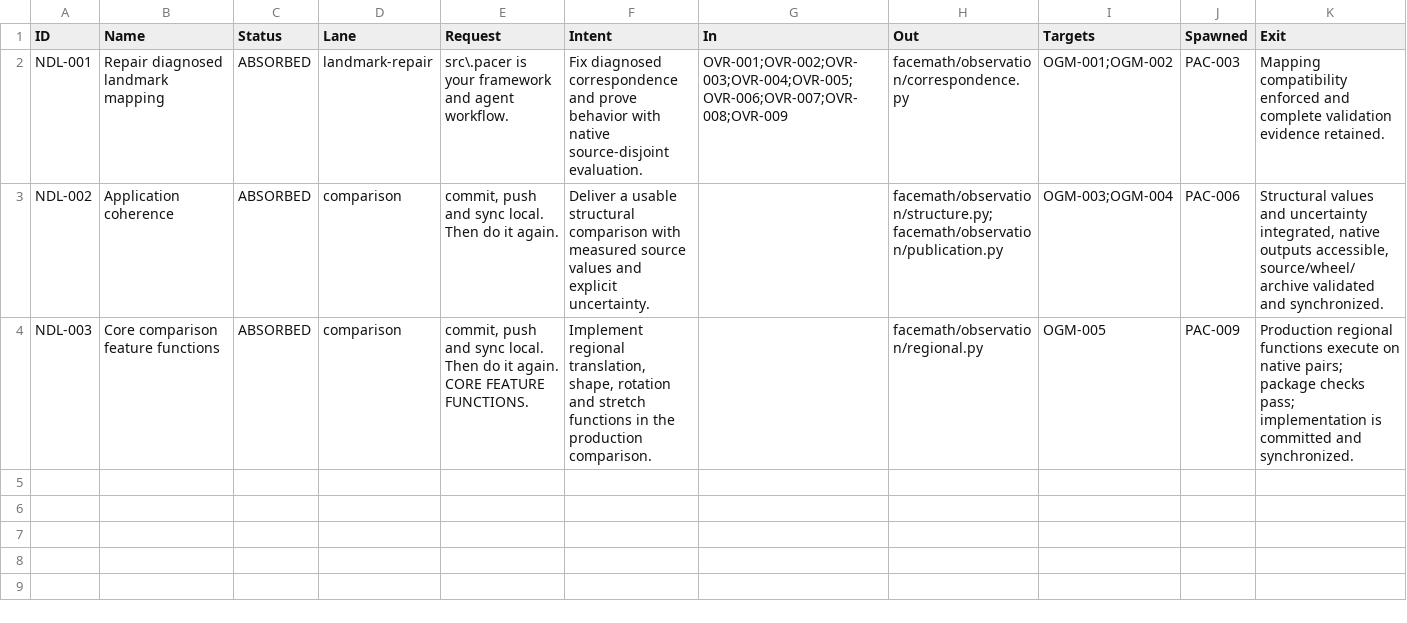
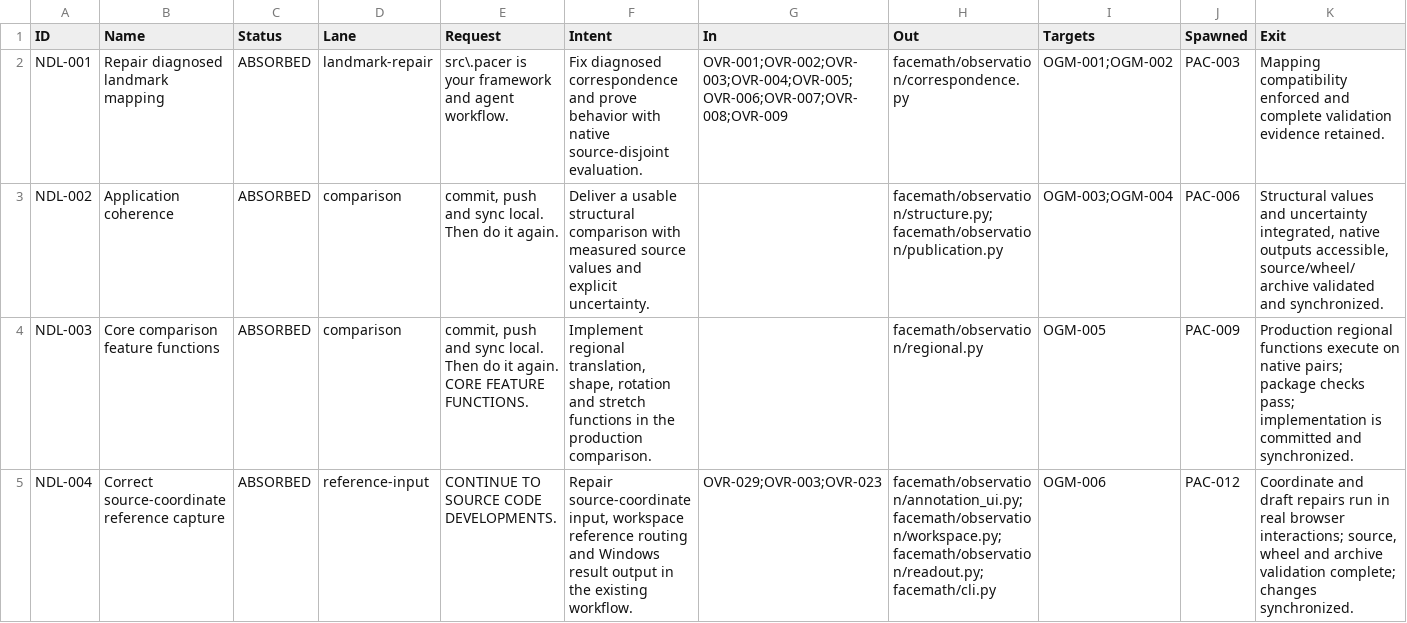
Before and after one commit to deadcoast/facemath, a CSV file: src/.pacer/archive/nodule.pacer.csv, drawn as a sheet; only a part is shown; rows hold the shown columns only; the diff names each change by its address in the sheet, - before the commit and + after, or states it on an @@ line.

```diff
--- a/src/.pacer/archive/nodule.pacer.csv
+++ b/src/.pacer/archive/nodule.pacer.csv
+row 5: NDL-004 | Correct source-coordinate reference capture | ABSORBED | reference-input | CONTINUE TO SOURCE CODE DEVELOPMENTS. | Repair source-coordinate input, workspace reference routing and Windows result output in the existing workflow. | OVR-029;OVR-003;OVR-023 | facemath/observation/annotation_ui.py;facemath/observation/workspace.py;facemath/observation/readout.py;facemath/cli.py | OGM-006 | PAC-012 | Coordinate and draft repairs run in real browser interactions; source, wheel and archive validation complete; changes synchronized.
```
Also changed, not shown: src/.pacer/archive/todo.pacer.csv, src/.pacer/decision.pacer.csv, 3 other files.
